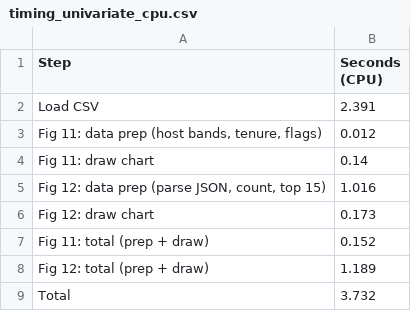
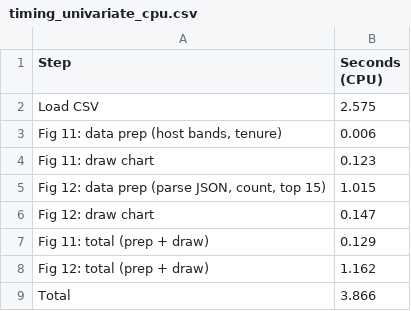
Before and after one commit to varunavy/data230-london-airbnb, a CSV file: docs/timing_univariate_cpu.csv, drawn as a sheet.

Commit message:
Adding univariate analysis

```diff
--- a/docs/timing_univariate_cpu.csv
+++ b/docs/timing_univariate_cpu.csv
@@ -1,9 +1,9 @@
 Step,Seconds (CPU)
-Load CSV,2.391
-"Fig 11: data prep (host bands, tenure, flags)",0.012
-Fig 11: draw chart,0.14
-"Fig 12: data prep (parse JSON, count, top 15)",1.016
-Fig 12: draw chart,0.173
-Fig 11: total (prep + draw),0.152
-Fig 12: total (prep + draw),1.189
-Total,3.732
+Load CSV,2.575
+"Fig 11: data prep (host bands, tenure)",0.006
+Fig 11: draw chart,0.123
+"Fig 12: data prep (parse JSON, count, top 15)",1.015
+Fig 12: draw chart,0.147
+Fig 11: total (prep + draw),0.129
+Fig 12: total (prep + draw),1.162
+Total,3.866
```
Also changed, not shown: 2 other files.
